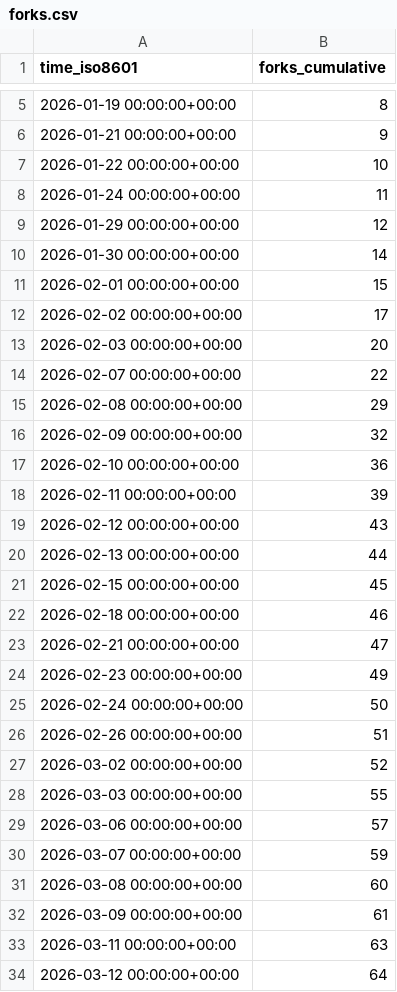
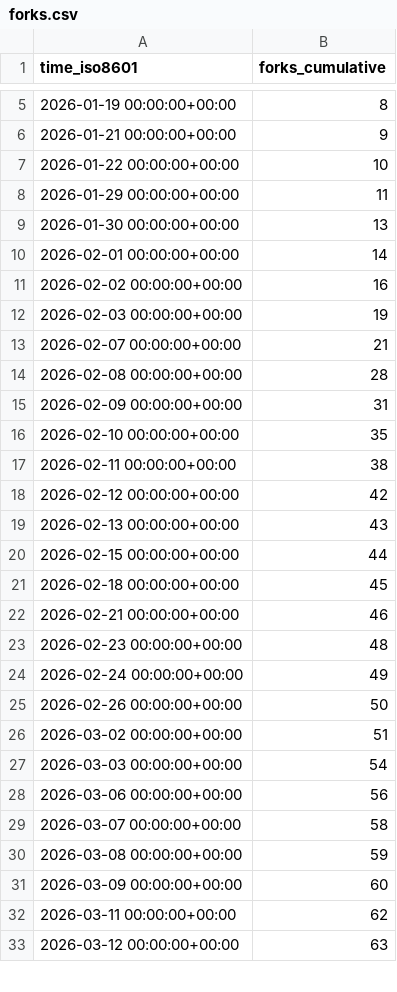
Before and after one commit to Minebuddy/bambuddy-filemanager, a CSV file: maziggy/bambuddy/ghrs-data/forks.csv, drawn as a sheet; only a part is shown, gaps mark what is left out; the diff covers the shown part only.

```diff
--- a/maziggy/bambuddy/ghrs-data/forks.csv
+++ b/maziggy/bambuddy/ghrs-data/forks.csv
@@ -7,28 +7,27 @@ time_iso8601,forks_cumulative
 2026-01-22 00:00:00+00:00,10
-2026-01-24 00:00:00+00:00,11
-2026-01-29 00:00:00+00:00,12
-2026-01-30 00:00:00+00:00,14
-2026-02-01 00:00:00+00:00,15
-2026-02-02 00:00:00+00:00,17
-2026-02-03 00:00:00+00:00,20
-2026-02-07 00:00:00+00:00,22
-2026-02-08 00:00:00+00:00,29
-2026-02-09 00:00:00+00:00,32
-2026-02-10 00:00:00+00:00,36
-2026-02-11 00:00:00+00:00,39
-2026-02-12 00:00:00+00:00,43
-2026-02-13 00:00:00+00:00,44
-2026-02-15 00:00:00+00:00,45
-2026-02-18 00:00:00+00:00,46
-2026-02-21 00:00:00+00:00,47
-2026-02-23 00:00:00+00:00,49
-2026-02-24 00:00:00+00:00,50
-2026-02-26 00:00:00+00:00,51
-2026-03-02 00:00:00+00:00,52
-2026-03-03 00:00:00+00:00,55
-2026-03-06 00:00:00+00:00,57
-2026-03-07 00:00:00+00:00,59
-2026-03-08 00:00:00+00:00,60
-2026-03-09 00:00:00+00:00,61
-2026-03-11 00:00:00+00:00,63
-2026-03-12 00:00:00+00:00,64
+2026-01-29 00:00:00+00:00,11
+2026-01-30 00:00:00+00:00,13
+2026-02-01 00:00:00+00:00,14
+2026-02-02 00:00:00+00:00,16
+2026-02-03 00:00:00+00:00,19
+2026-02-07 00:00:00+00:00,21
+2026-02-08 00:00:00+00:00,28
+2026-02-09 00:00:00+00:00,31
+2026-02-10 00:00:00+00:00,35
+2026-02-11 00:00:00+00:00,38
+2026-02-12 00:00:00+00:00,42
+2026-02-13 00:00:00+00:00,43
+2026-02-15 00:00:00+00:00,44
+2026-02-18 00:00:00+00:00,45
+2026-02-21 00:00:00+00:00,46
+2026-02-23 00:00:00+00:00,48
+2026-02-24 00:00:00+00:00,49
+2026-02-26 00:00:00+00:00,50
+2026-03-02 00:00:00+00:00,51
+2026-03-03 00:00:00+00:00,54
+2026-03-06 00:00:00+00:00,56
+2026-03-07 00:00:00+00:00,58
+2026-03-08 00:00:00+00:00,59
+2026-03-09 00:00:00+00:00,60
+2026-03-11 00:00:00+00:00,62
+2026-03-12 00:00:00+00:00,63
```
Also changed, not shown: 1 added row and 149 edited cells elsewhere in this file, maziggy/bambuddy/ghrs-data/stargazers.csv.
